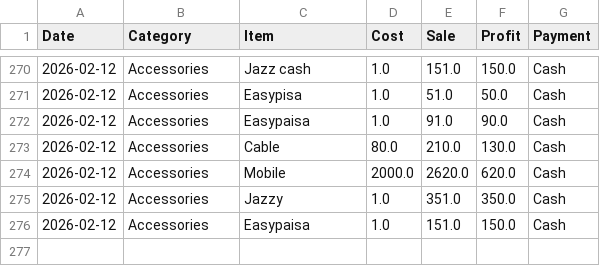
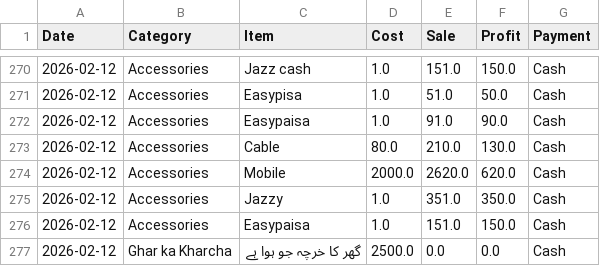
Before and after one commit to alihassankg2006-bit/ALI-MOBILE-COMMUNICATION-1, a CSV file: data.csv, drawn as a sheet; only a part is shown, gaps mark what is left out.

Commit message:
Added: گھر کا خرچہ جو ہوا ہے (Ghar ka Kharcha)

```diff
--- a/data.csv
+++ b/data.csv
@@ -276 +276,2 @@ Date,Category,Item,Cost,Sale,Profit,Payment
 2026-02-12,Accessories,Easypaisa ,1.0,151.0,150.0,Cash
+2026-02-12,Ghar ka Kharcha,گھر کا خرچہ جو ہوا ہے,2500.0,0.0,0.0,Cash
```
